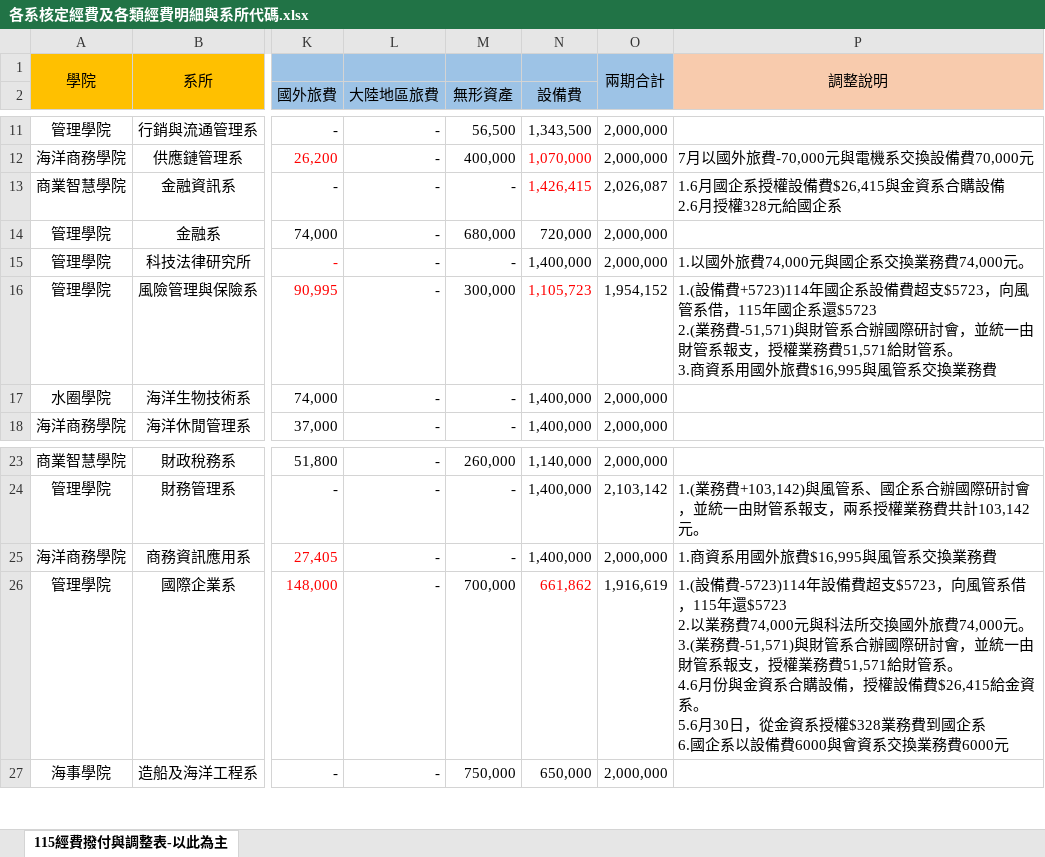
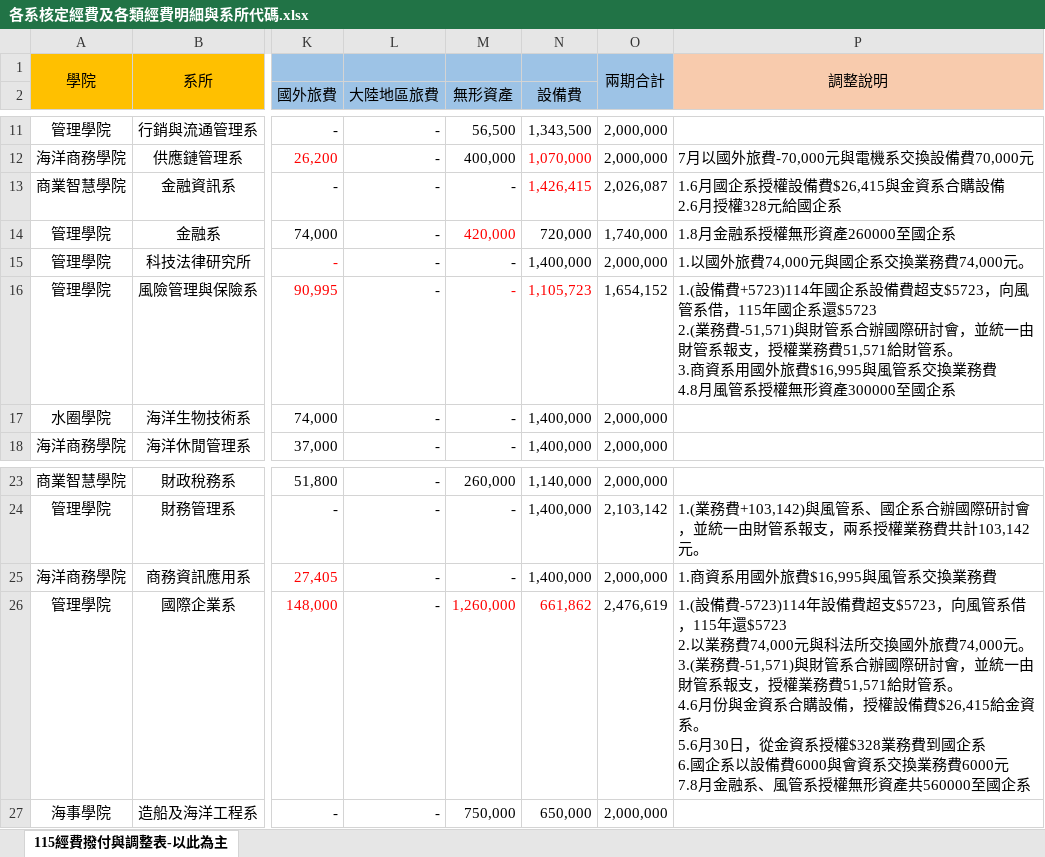
Before and after one commit to LiuIChun/Budget-execution, an Excel workbook: data/11505/各系核定經費及各類經費明細與系所代碼.xlsx, sheet 115經費撥付與調整表-以此為主, drawn as a sheet; only a part is shown, gaps mark what is left out; values as stored, in another font and other column widths than the file's, no borders; ↵ is a line break in a cell; the diff names each change by its address in the sheet, - before the commit and + after, or states it on an @@ line.

```diff
--- a/data/11505/各系核定經費及各類經費明細與系所代碼.xlsx (sheet 115經費撥付與調整表-以此為主)
+++ b/data/11505/各系核定經費及各類經費明細與系所代碼.xlsx (sheet 115經費撥付與調整表-以此為主)
-M14 (無形資產): 680,000
+M14 (無形資產): 420,000
-M14 text colour: black
+M14 text colour: #FF0000
-O14: 2,000,000
+O14: 1,740,000
-P14: (empty)
+P14: 1.8月金融系授權無形資產260000至國企系
-M16 (無形資產): 300,000
+M16 (無形資產): -
-M16 text colour: black
+M16 text colour: #FF0000
-O16: 1,954,152
+O16: 1,654,152
-P16: …換業務費
+P16: …換業務費 ↵ 4.8月風管系授權無形資產300000至國企系
-M26 (無形資產): 700,000
+M26 (無形資產): 1,260,000
-M26 text colour: black
+M26 text colour: #FF0000
-O26: 1,916,619
+O26: 2,476,619
-P26: …務費6000元
+P26: …務費6000元 ↵ 7.8月金融系、風管系授權無形資產共560000至國企系
```
Also changed, not shown: data/11506/各系核定經費及各類經費明細與系所代碼.xlsx, data/11507/各系核定經費及各類經費明細與系所代碼.xlsx, 1 other file.
